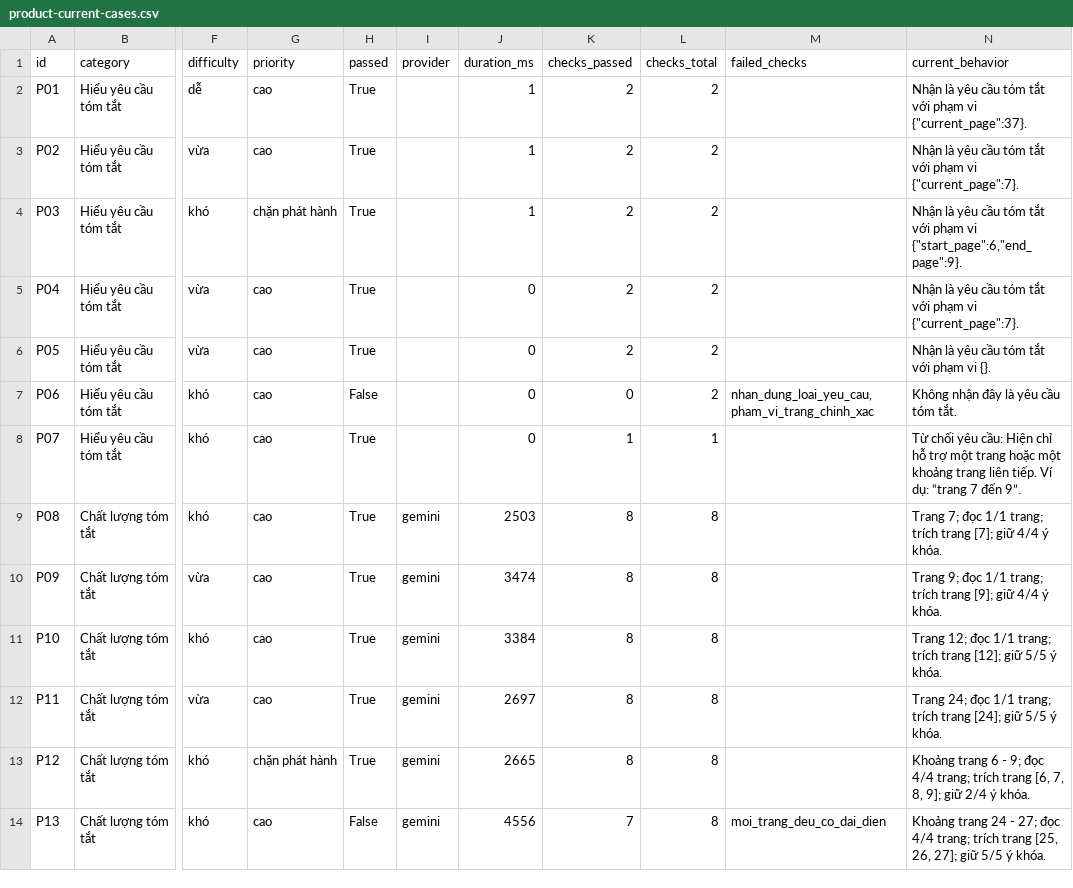
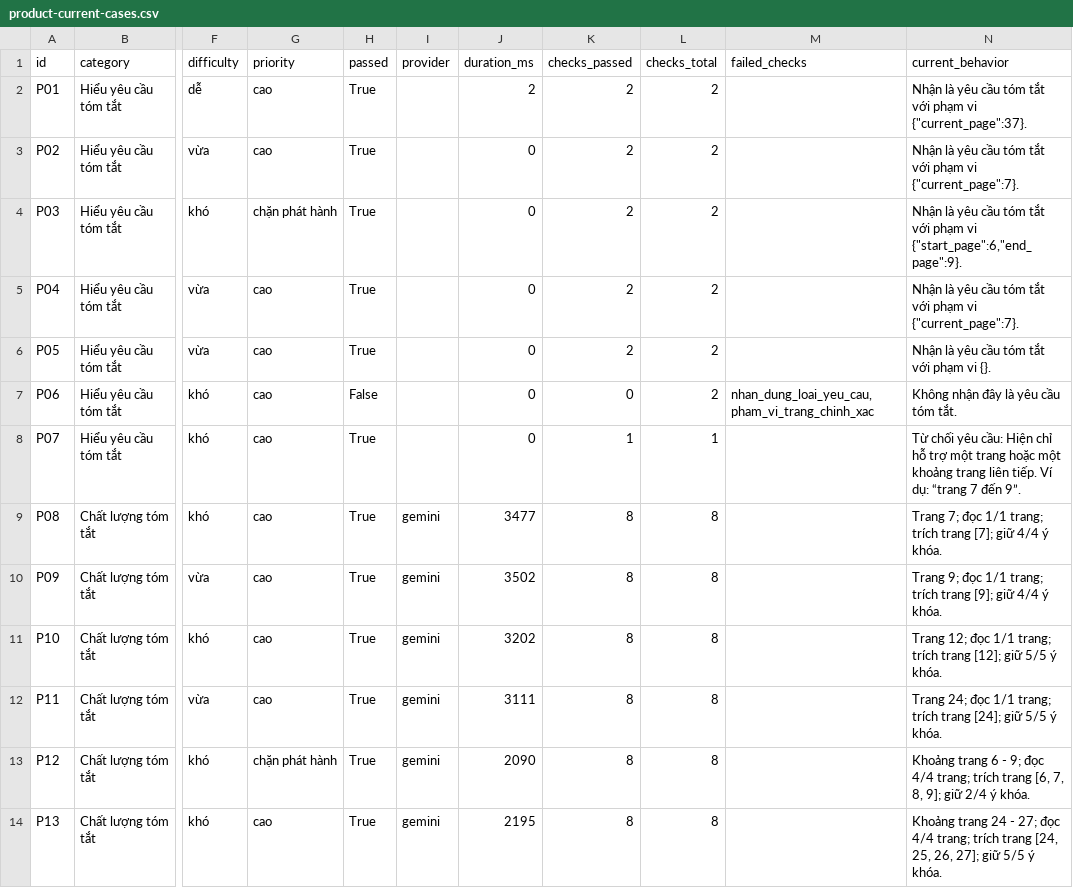
Before and after one commit to elnino282/K4-hackathon-BacTrungNam-E403, a CSV file: eval/results/product-current-cases.csv, drawn as a sheet; only a part is shown, gaps mark what is left out; the diff covers the shown part only; the diff names each change by its address in the sheet, - before the commit and + after, or states it on an @@ line.

```diff
--- a/eval/results/product-current-cases.csv
+++ b/eval/results/product-current-cases.csv
-J2 (duration_ms): 1
+J2 (duration_ms): 2
-J3:J4 (duration_ms): 1
+J3:J4 (duration_ms): 0
-J9 (duration_ms): 2503
+J9 (duration_ms): 3477
-J10 (duration_ms): 3474
+J10 (duration_ms): 3502
-J11 (duration_ms): 3384
+J11 (duration_ms): 3202
-J12 (duration_ms): 2697
+J12 (duration_ms): 3111
-J13 (duration_ms): 2665
+J13 (duration_ms): 2090
-H14 (passed): False
+H14 (passed): True
-J14 (duration_ms): 4556
+J14 (duration_ms): 2195
-K14 (checks_passed): 7
+K14 (checks_passed): 8
-M14 (failed_checks): moi_trang_deu_co_dai_dien
+M14 (failed_checks): (empty)
-N14 (current_behavior): …trích trang [25, 26, 27];…
+N14 (current_behavior): …trích trang [24, 25, 26, 27];…
```
Also changed, not shown: 10 edited cells elsewhere in this file, 4 other files.
